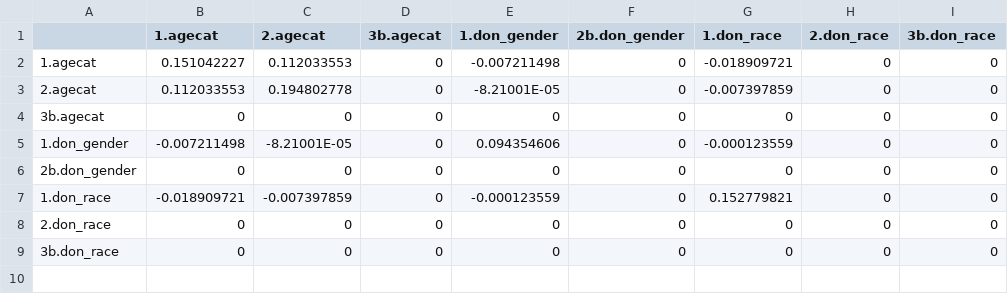
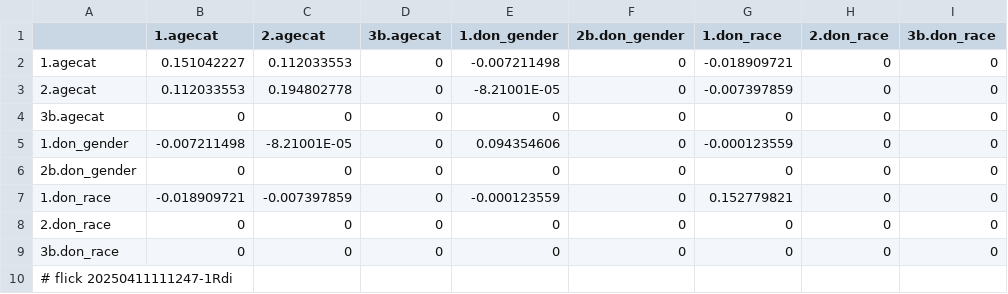
Before and after one commit to abikesa/gtpci-forum, a CSV file: kitabo/ensi/testbin/test2/assets/csv/don_var1.csv, drawn as a sheet.

Commit message:
kitabo/ensi/testbin/test2/assets/csv/don_var1.csv

```diff
--- a/kitabo/ensi/testbin/test2/assets/csv/don_var1.csv
+++ b/kitabo/ensi/testbin/test2/assets/csv/don_var1.csv
@@ -9 +9,2 @@
 3b.don_race,0,0,0,0,0,0,0,0
+# flick 20250411111247-1Rdi
```
